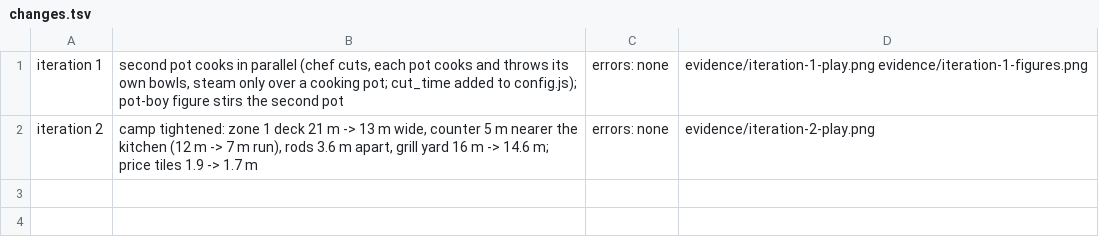
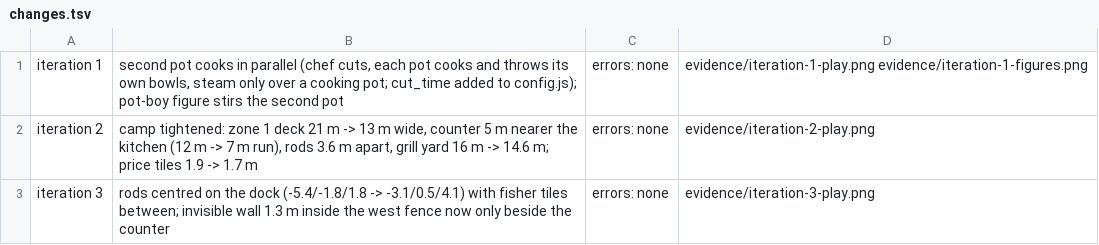
Before and after one commit to khanhnguyendev/fishing-camp, a TSV file: prototypes/fishing-camp/evidence/changes.tsv, drawn as a sheet.

```diff
--- a/prototypes/fishing-camp/evidence/changes.tsv
+++ b/prototypes/fishing-camp/evidence/changes.tsv
@@ -2 +2,2 @@ iteration 1	second pot cooks in parallel (chef cuts, each pot cooks and throws i
 iteration 2	camp tightened: zone 1 deck 21 m -> 13 m wide, counter 5 m nearer the kitchen (12 m -> 7 m run), rods 3.6 m apart, grill yard 16 m -> 14.6 m; price tiles 1.9 -> 1.7 m	errors: none	evidence/iteration-2-play.png
+iteration 3	rods centred on the dock (-5.4/-1.8/1.8 -> -3.1/0.5/4.1) with fisher tiles between; invisible wall 1.3 m inside the west fence now only beside the counter	errors: none	evidence/iteration-3-play.png
```
Also changed, not shown: 4 other files.
